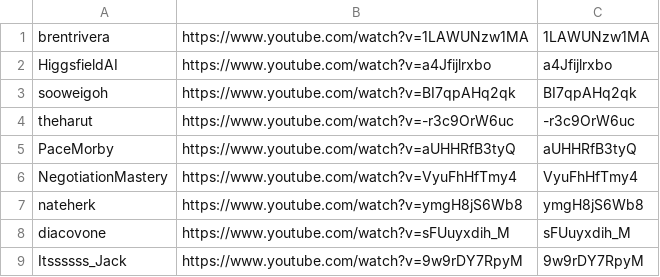
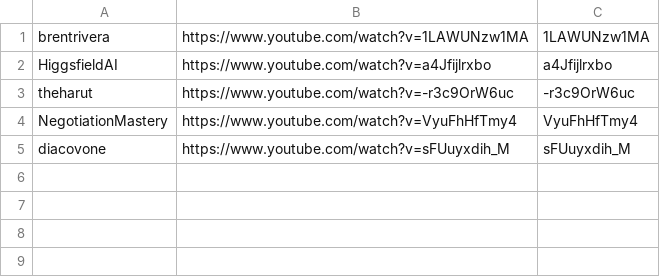
Before and after one commit to technirmata/yt-deep-knowledge-distributed, a TSV file: queue/phase4-remaining.tsv, drawn as a sheet; the diff names each change by its address in the sheet, - before the commit and + after, or states it on an @@ line.

Commit message:
harvest: queue refresh 2026-09-20T00:44Z

```diff
--- a/queue/phase4-remaining.tsv
+++ b/queue/phase4-remaining.tsv
-row 3: sooweigoh | https://www.youtube.com/watch?v=BI7qpAHq2qk | BI7qpAHq2qk
-row 5: PaceMorby | https://www.youtube.com/watch?v=aUHHRfB3tyQ | aUHHRfB3tyQ
-row 7: nateherk | https://www.youtube.com/watch?v=ymgH8jS6Wb8 | ymgH8jS6Wb8
-row 9: Itssssss_Jack | https://www.youtube.com/watch?v=9w9rDY7RpyM | 9w9rDY7RpyM
```
